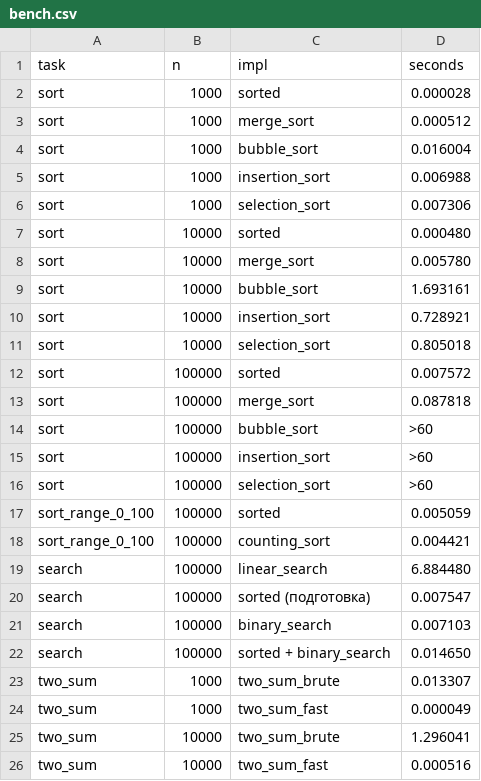
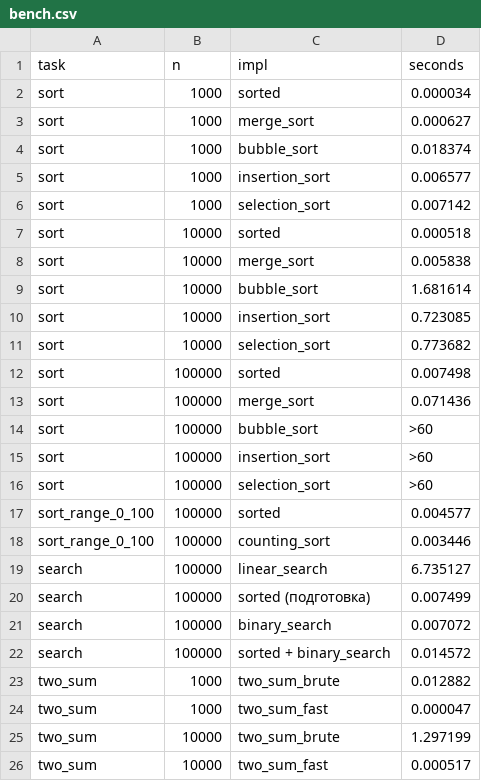
Before and after one commit to nighttcrawlerr/python_labs, a CSV file: data/lab07/bench.csv, drawn as a sheet.

```diff
--- a/data/lab07/bench.csv
+++ b/data/lab07/bench.csv
@@ -1,14 +1,14 @@
 task,n,impl,seconds
-sort,1000,sorted,0.000028
-sort,1000,merge_sort,0.000512
-sort,1000,bubble_sort,0.016004
-sort,1000,insertion_sort,0.006988
-sort,1000,selection_sort,0.007306
-sort,10000,sorted,0.000480
-sort,10000,merge_sort,0.005780
-sort,10000,bubble_sort,1.693161
-sort,10000,insertion_sort,0.728921
-sort,10000,selection_sort,0.805018
-sort,100000,sorted,0.007572
-sort,100000,merge_sort,0.087818
+sort,1000,sorted,0.000034
+sort,1000,merge_sort,0.000627
+sort,1000,bubble_sort,0.018374
+sort,1000,insertion_sort,0.006577
+sort,1000,selection_sort,0.007142
+sort,10000,sorted,0.000518
+sort,10000,merge_sort,0.005838
+sort,10000,bubble_sort,1.681614
+sort,10000,insertion_sort,0.723085
+sort,10000,selection_sort,0.773682
+sort,100000,sorted,0.007498
+sort,100000,merge_sort,0.071436
 sort,100000,bubble_sort,>60
@@ -16,11 +16,11 @@ sort,100000,insertion_sort,>60
 sort,100000,selection_sort,>60
-sort_range_0_100,100000,sorted,0.005059
-sort_range_0_100,100000,counting_sort,0.004421
-search,100000,linear_search,6.884480
-search,100000,sorted (подготовка),0.007547
-search,100000,binary_search,0.007103
-search,100000,sorted + binary_search,0.014650
-two_sum,1000,two_sum_brute,0.013307
-two_sum,1000,two_sum_fast,0.000049
-two_sum,10000,two_sum_brute,1.296041
-two_sum,10000,two_sum_fast,0.000516
+sort_range_0_100,100000,sorted,0.004577
+sort_range_0_100,100000,counting_sort,0.003446
+search,100000,linear_search,6.735127
+search,100000,sorted (подготовка),0.007499
+search,100000,binary_search,0.007072
+search,100000,sorted + binary_search,0.014572
+two_sum,1000,two_sum_brute,0.012882
+two_sum,1000,two_sum_fast,0.000047
+two_sum,10000,two_sum_brute,1.297199
+two_sum,10000,two_sum_fast,0.000517
```
Also changed, not shown: 1 other file.
